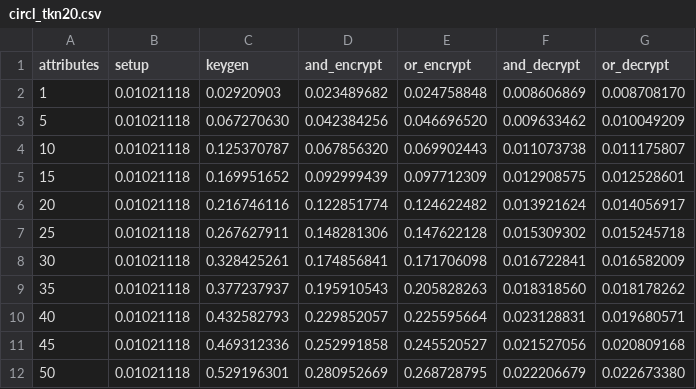
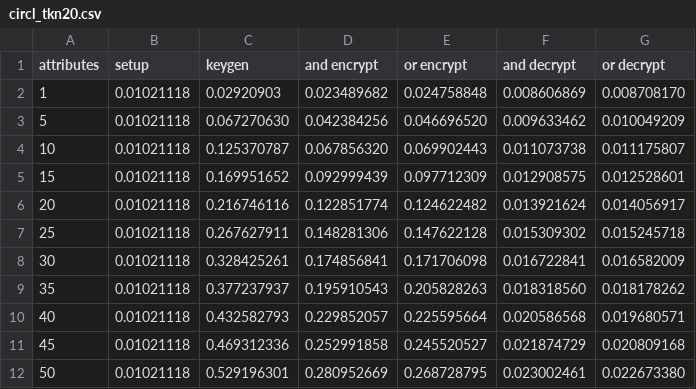
Before and after one commit to pzkt/abe-scripts, a CSV file: scheme-benchmarking/Results/circl_tkn20.csv, drawn as a sheet.

```diff
--- a/scheme-benchmarking/Results/circl_tkn20.csv
+++ b/scheme-benchmarking/Results/circl_tkn20.csv
@@ -1,2 +1,2 @@
-attributes,setup,keygen,and_encrypt,or_encrypt,and_decrypt,or_decrypt
+attributes,setup,keygen,and encrypt,or encrypt,and decrypt,or decrypt
 1,0.01021118,0.02920903,0.023489682,0.024758848,0.008606869,0.008708170
@@ -9,4 +9,4 @@ attributes,setup,keygen,and_encrypt,or_encrypt,and_decrypt,or_decrypt
 35,0.01021118,0.377237937,0.195910543,0.205828263,0.018318560,0.018178262
-40,0.01021118,0.432582793,0.229852057,0.225595664,0.023128831,0.019680571
-45,0.01021118,0.469312336,0.252991858,0.245520527,0.021527056,0.020809168
-50,0.01021118,0.529196301,0.280952669,0.268728795,0.022206679,0.022673380
+40,0.01021118,0.432582793,0.229852057,0.225595664,0.020586568,0.019680571
+45,0.01021118,0.469312336,0.252991858,0.245520527,0.021874729,0.020809168
+50,0.01021118,0.529196301,0.280952669,0.268728795,0.023002461,0.022673380
```
Also changed, not shown: scheme-benchmarking/Results/charm_bsw07.csv, scheme-benchmarking/Results/charm_fame.csv, 8 other files.
